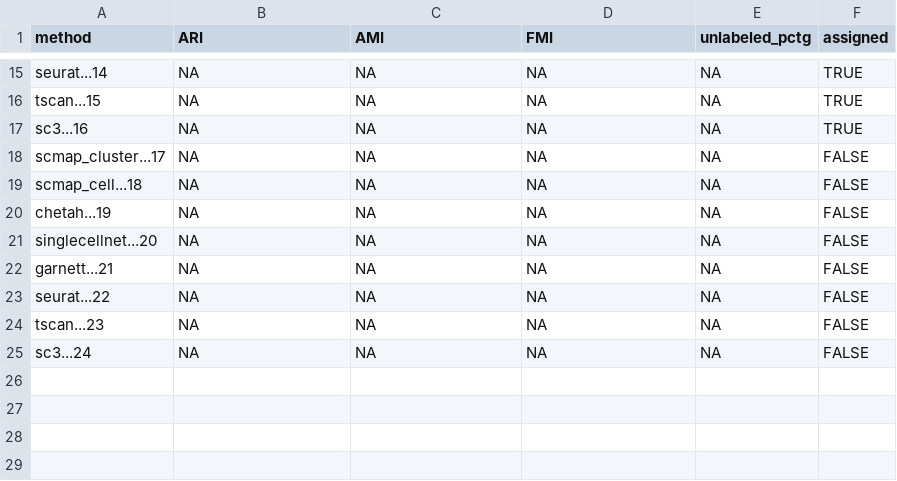
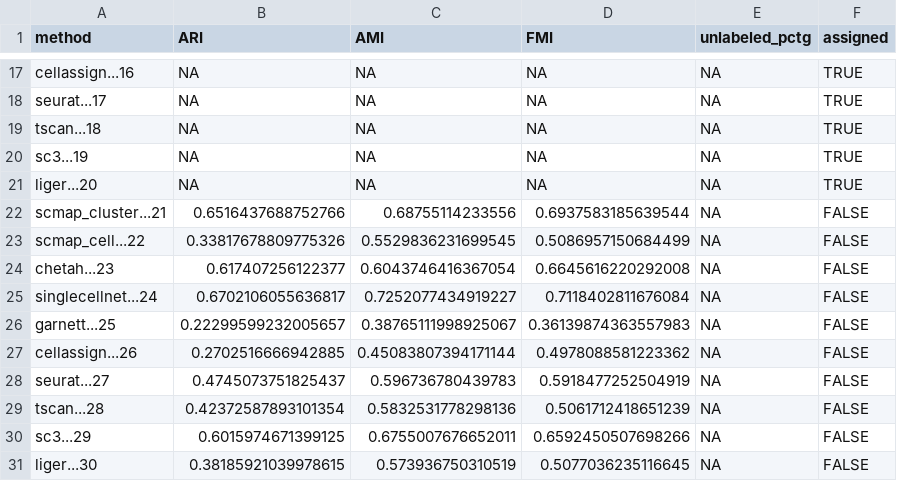
Before and after one commit to xsun28/scRNAIdent, a CSV file: results/simple_accuracy_PBMC_results.csv, drawn as a sheet; only a part is shown, gaps mark what is left out; removed rows and columns are numbered as before the commit, all else as after; the diff covers the shown part only; the diff names each change by its address in the sheet, - before the commit and + after, or states it on an @@ line.

```diff
--- a/results/simple_accuracy_PBMC_results.csv
+++ b/results/simple_accuracy_PBMC_results.csv
-A17 (method): seurat...14
+A17 (method): cellassign...16
-A18 (method): tscan...15
+A18 (method): seurat...17
-A19 (method): sc3...16
+A19 (method): tscan...18
-row 18: scmap_cluster...17 | NA | NA | NA | NA | FALSE
-row 19: scmap_cell...18 | NA | NA | NA | NA | FALSE
-A20 (method): chetah...19
+A20 (method): sc3...19
-F20:F21 (assigned): FALSE
+F20:F21 (assigned): TRUE
-A21 (method): singlecellnet...20
+A21 (method): liger...20
-row 22: garnett...21 | NA | NA | NA | NA | FALSE
-row 23: seurat...22 | NA | NA | NA | NA | FALSE
-row 24: tscan...23 | NA | NA | NA | NA | FALSE
-row 25: sc3...24 | NA | NA | NA | NA | FALSE
+row 22: scmap_cluster...21 | 0.6516437688752766 | 0.68755114233556 | 0.6937583185639544 | NA | FALSE
+row 23: scmap_cell...22 | 0.33817678809775326 | 0.5529836231699545 | 0.5086957150684499 | NA | FALSE
+row 24: chetah...23 | 0.617407256122377 | 0.6043746416367054 | 0.6645616220292008 | NA | FALSE
+row 25: singlecellnet...24 | 0.6702106055636817 | 0.7252077434919227 | 0.7118402811676084 | NA | FALSE
+row 26: garnett...25 | 0.22299599232005657 | 0.38765111998925067 | 0.36139874363557983 | NA | FALSE
+row 27: cellassign...26 | 0.2702516666942885 | 0.45083807394171144 | 0.4978088581223362 | NA | FALSE
+row 28: seurat...27 | 0.4745073751825437 | 0.596736780439783 | 0.5918477252504919 | NA | FALSE
+row 29: tscan...28 | 0.42372587893101354 | 0.5832531778298136 | 0.5061712418651239 | NA | FALSE
+row 30: sc3...29 | 0.6015974671399125 | 0.6755007676652011 | 0.6592450507698266 | NA | FALSE
+row 31: liger...30 | 0.38185921039978615 | 0.573936750310519 | 0.5077036235116645 | NA | FALSE
```
Also changed, not shown: 5 added rows, 3 removed rows and 24 edited cells elsewhere in this file, 9 other files.
